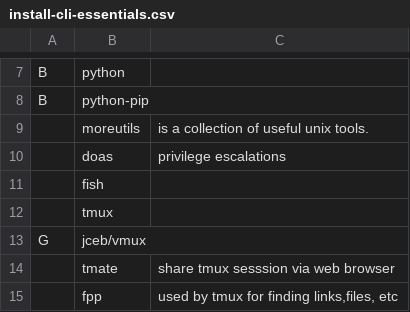
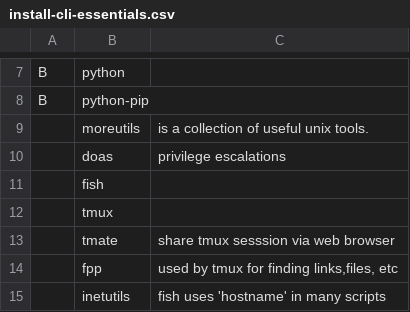
Before and after one commit to TheJoeSchr/archlinux, a CSV file: install-cli-essentials.csv, drawn as a sheet; only a part is shown, gaps mark what is left out; the shorter side is filled out with more unchanged rows; the diff names each change by its address in the sheet, - before the commit and + after, or states it on an @@ line.

Commit message:
remove double vmux, add neovim-nightly-bin for steamdeck

```diff
--- a/install-cli-essentials.csv
+++ b/install-cli-essentials.csv
-row 13: G | jceb/vmux
```
Also changed, not shown: 1 other file.
